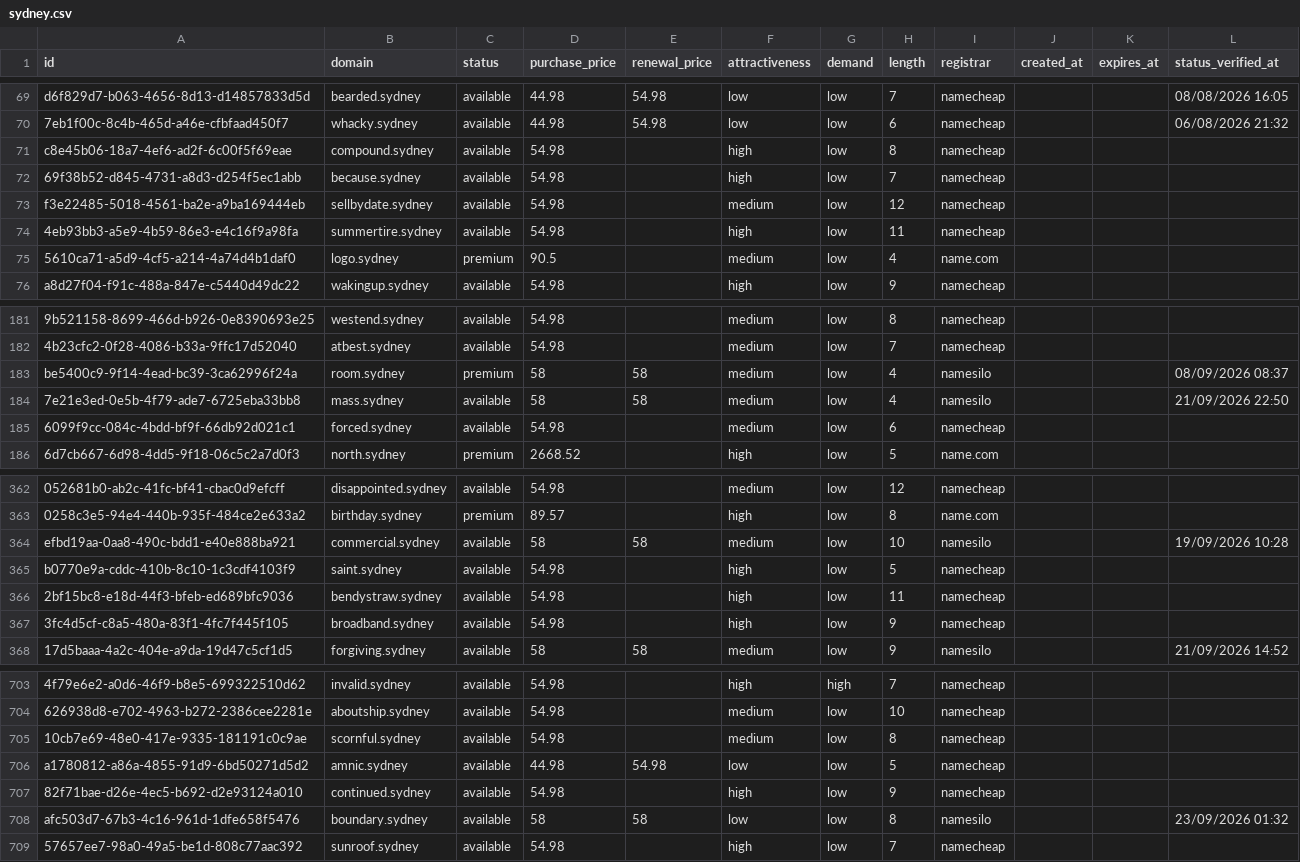
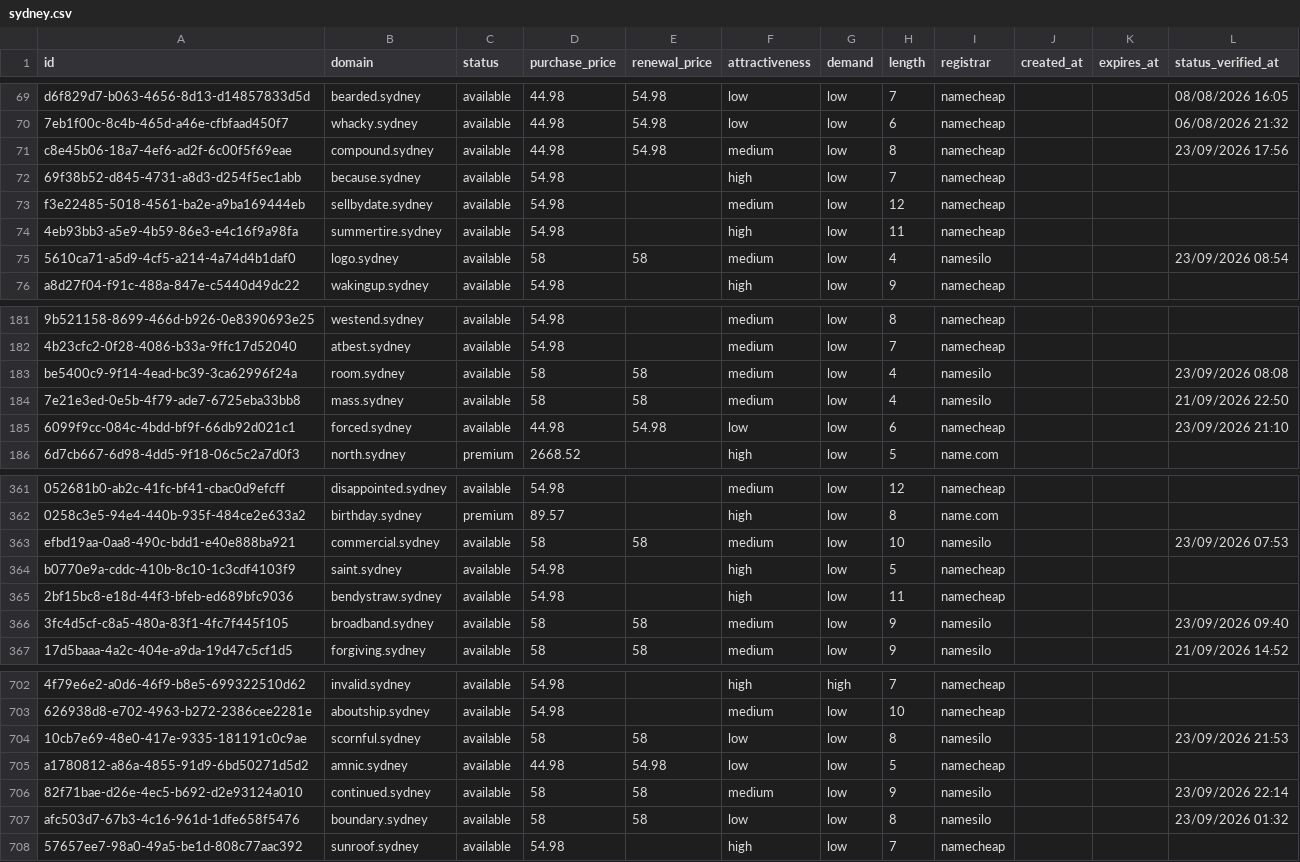
Before and after one commit to UniqueDomains/sydney-oneword-domains, a CSV file: sydney.csv, drawn as a sheet; only a part is shown, gaps mark what is left out; addresses are those after the commit; the diff covers the shown part only; the diff names each change by its address in the sheet, - before the commit and + after, or states it on an @@ line.

```diff
--- a/sydney.csv
+++ b/sydney.csv
-D71 (purchase_price): 54.98
+D71 (purchase_price): 44.98
-E71 (renewal_price): (empty)
+E71 (renewal_price): 54.98
-F71 (attractiveness): high
+F71 (attractiveness): medium
-L71 (status_verified_at): (empty)
+L71 (status_verified_at): 23/09/2026 17:56
-C75 (status): premium
+C75 (status): available
-D75 (purchase_price): 90.5
+D75 (purchase_price): 58
-E75 (renewal_price): (empty)
+E75 (renewal_price): 58
-I75 (registrar): name.com
+I75 (registrar): namesilo
-L75 (status_verified_at): (empty)
+L75 (status_verified_at): 23/09/2026 08:54
-C183 (status): premium
+C183 (status): available
-L183 (status_verified_at): 08/09/2026 08:37
+L183 (status_verified_at): 23/09/2026 08:08
-D185 (purchase_price): 54.98
+D185 (purchase_price): 44.98
-E185 (renewal_price): (empty)
+E185 (renewal_price): 54.98
-F185 (attractiveness): medium
+F185 (attractiveness): low
-L185 (status_verified_at): (empty)
+L185 (status_verified_at): 23/09/2026 21:10
-L363 (status_verified_at): 19/09/2026 10:28
+L363 (status_verified_at): 23/09/2026 07:53
-D366 (purchase_price): 54.98
+D366 (purchase_price): 58
-E366 (renewal_price): (empty)
+E366 (renewal_price): 58
-F366 (attractiveness): high
+F366 (attractiveness): medium
-I366 (registrar): namecheap
+I366 (registrar): namesilo
-L366 (status_verified_at): (empty)
+L366 (status_verified_at): 23/09/2026 09:40
-D704 (purchase_price): 54.98
+D704 (purchase_price): 58
-E704 (renewal_price): (empty)
+E704 (renewal_price): 58
-F704 (attractiveness): medium
+F704 (attractiveness): low
-I704 (registrar): namecheap
+I704 (registrar): namesilo
-L704 (status_verified_at): (empty)
+L704 (status_verified_at): 23/09/2026 21:53
-D706 (purchase_price): 54.98
+D706 (purchase_price): 58
-E706 (renewal_price): (empty)
+E706 (renewal_price): 58
-F706 (attractiveness): high
+F706 (attractiveness): medium
-I706 (registrar): namecheap
+I706 (registrar): namesilo
-L706 (status_verified_at): (empty)
+L706 (status_verified_at): 23/09/2026 22:14
```
Also changed, not shown: 1 added row, 1 removed row and 140 edited cells elsewhere in this file, 4 other files.
